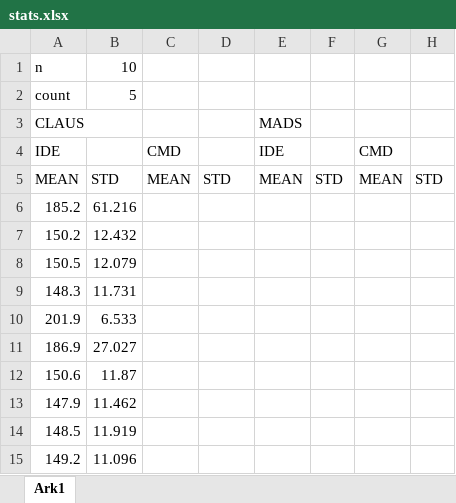
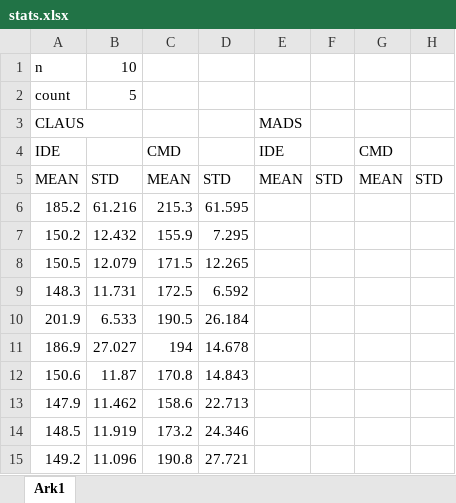
Before and after one commit to CK2800/UFO, an Excel workbook: 3/stats.xlsx, sheet Ark1, drawn as a sheet; values as stored, in another font and other column widths than the file's, no borders; the diff names each change by its address in the sheet, - before the commit and + after, or states it on an @@ line.

```diff
--- a/3/stats.xlsx (sheet Ark1)
+++ b/3/stats.xlsx (sheet Ark1)
-C6: (empty)
+C6: 215.3
-D6: (empty)
+D6: 61.595
-C7: (empty)
+C7: 155.9
-D7: (empty)
+D7: 7.295
-C8: (empty)
+C8: 171.5
-D8: (empty)
+D8: 12.265
-C9: (empty)
+C9: 172.5
-D9: (empty)
+D9: 6.592
-C10: (empty)
+C10: 190.5
-D10: (empty)
+D10: 26.184
-C11: (empty)
+C11: 194
-D11: (empty)
+D11: 14.678
-C12: (empty)
+C12: 170.8
-D12: (empty)
+D12: 14.843
-C13: (empty)
+C13: 158.6
-D13: (empty)
+D13: 22.713
-C14: (empty)
+C14: 173.2
-D14: (empty)
+D14: 24.346
-C15: (empty)
+C15: 190.8
-D15: (empty)
+D15: 27.721
```
Also changed, not shown: 1 other file.
